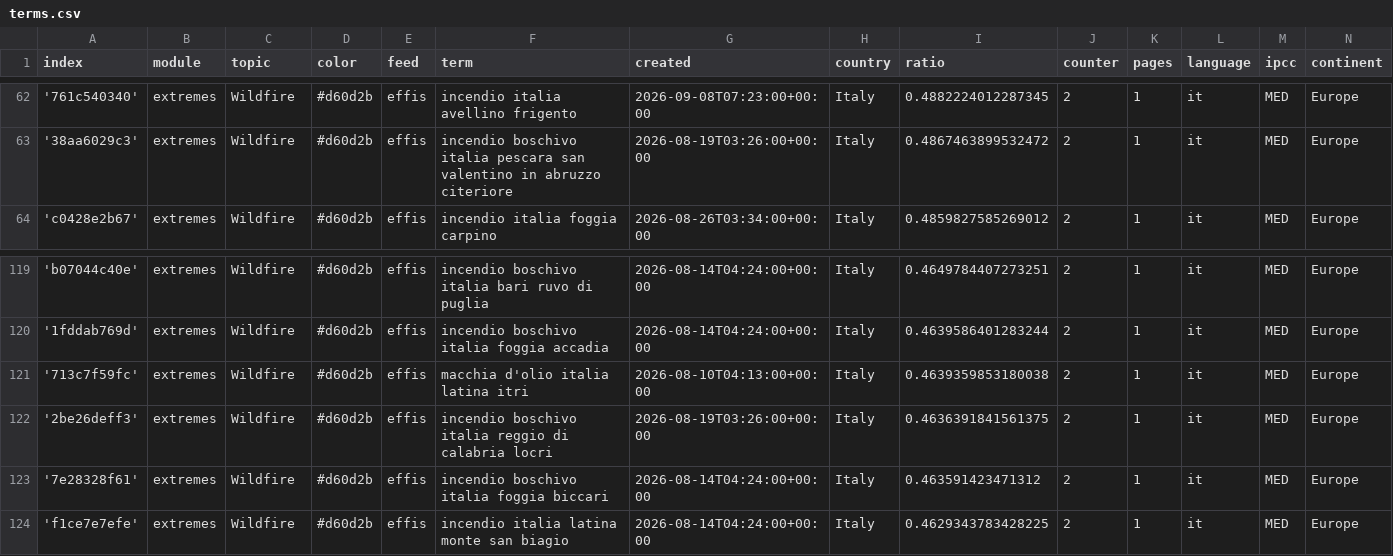
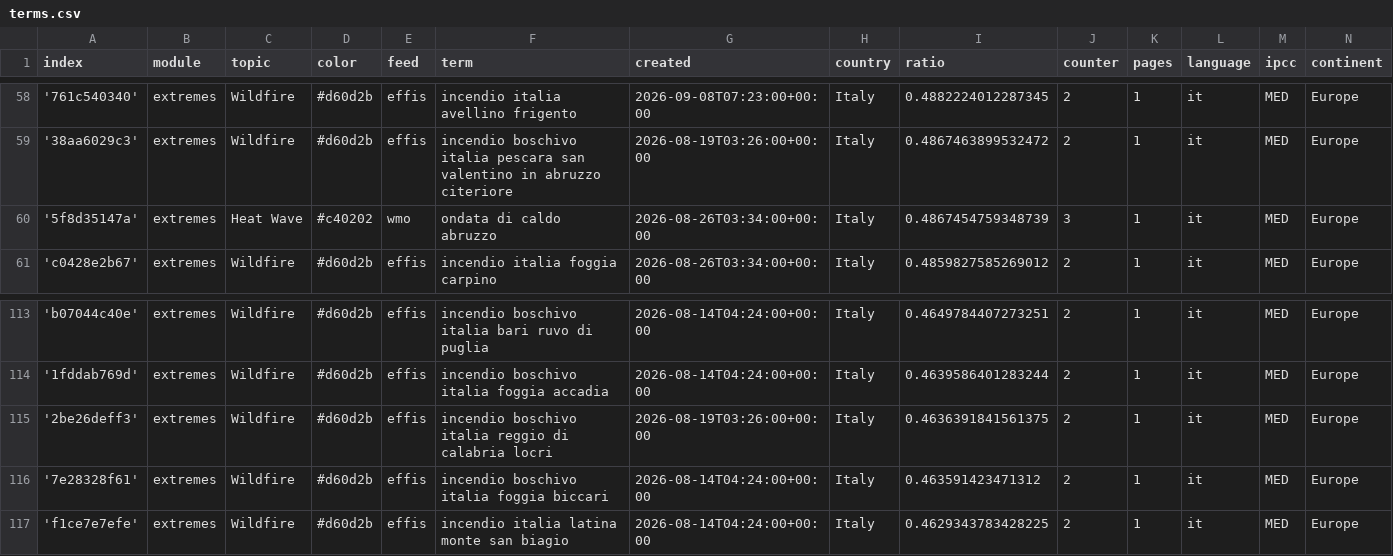
Before and after one commit to annajungfleischnews/italianExtremes, a CSV file: terms.csv, drawn as a sheet; only a part is shown, gaps mark what is left out; the diff covers the shown part only.

```diff
--- a/terms.csv
+++ b/terms.csv
@@ -63,2 +59,3 @@ index,module,topic,color,feed,term,created,country,ratio,counter,pages,language,
 '38aa6029c3',extremes,Wildfire,#d60d2b,effis,incendio boschivo italia pescara san valentino in abruzzo citeriore,2026-08-19T03:26:00+00:00,Italy,0.4867463899532472,2,1,it,MED,Europe
+'5f8d35147a',extremes,Heat Wave,#c40202,wmo,ondata di caldo abruzzo,2026-08-26T03:34:00+00:00,Italy,0.4867454759348739,3,1,it,MED,Europe
 'c0428e2b67',extremes,Wildfire,#d60d2b,effis,incendio italia foggia carpino,2026-08-26T03:34:00+00:00,Italy,0.4859827585269012,2,1,it,MED,Europe
@@ -120,3 +114,2 @@ index,module,topic,color,feed,term,created,country,ratio,counter,pages,language,
 '1fddab769d',extremes,Wildfire,#d60d2b,effis,incendio boschivo italia foggia accadia,2026-08-14T04:24:00+00:00,Italy,0.4639586401283244,2,1,it,MED,Europe
-'713c7f59fc',extremes,Wildfire,#d60d2b,effis,macchia d'olio italia latina itri,2026-08-10T04:13:00+00:00,Italy,0.4639359853180038,2,1,it,MED,Europe
 '2be26deff3',extremes,Wildfire,#d60d2b,effis,incendio boschivo italia reggio di calabria locri,2026-08-19T03:26:00+00:00,Italy,0.4636391841561375,2,1,it,MED,Europe
```
Also changed, not shown: 1 added row, 10 removed rows and 6 edited cells elsewhere in this file.
